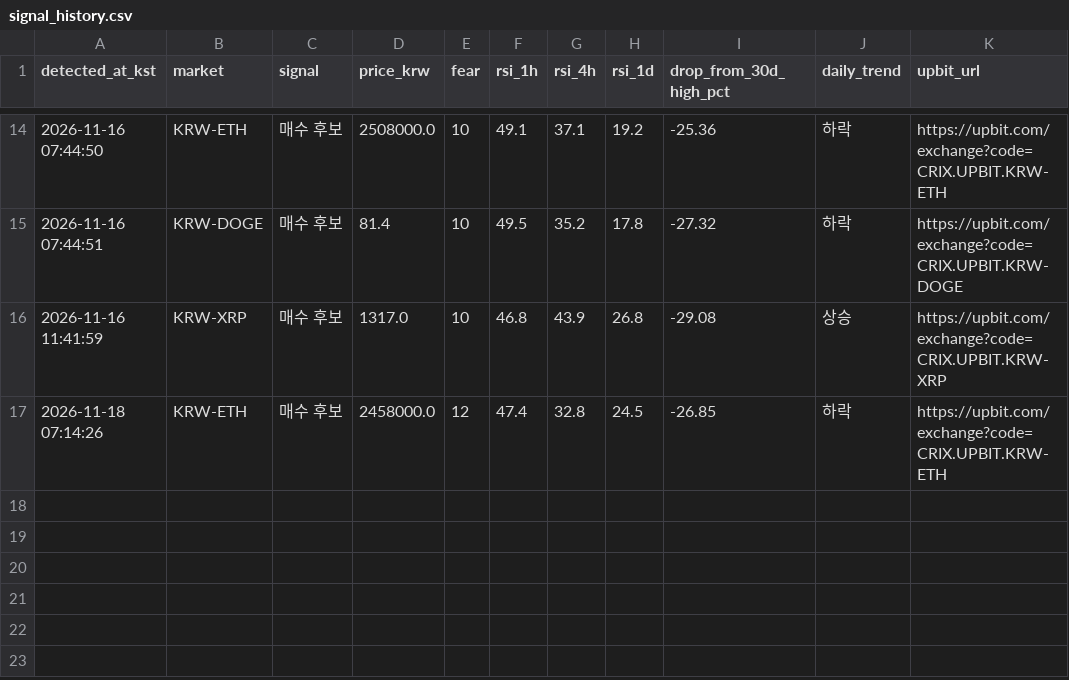
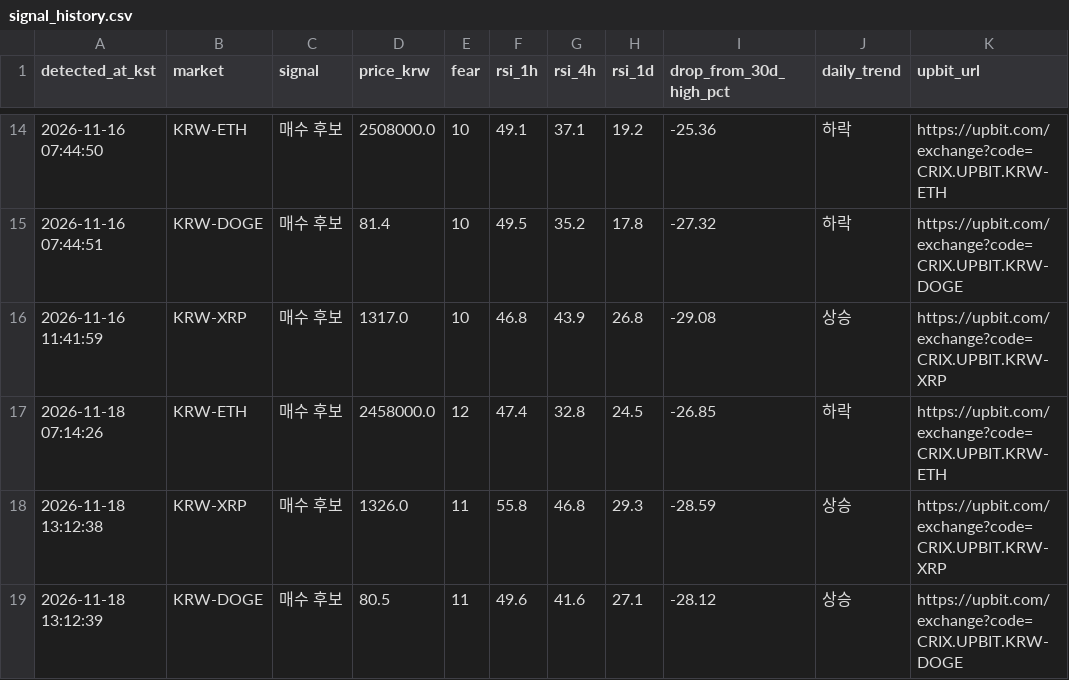
Before and after one commit to kimsj6514/fear-rsi-upbit, a CSV file: signal_history.csv, drawn as a sheet; only a part is shown, gaps mark what is left out; the diff names each change by its address in the sheet, - before the commit and + after, or states it on an @@ line.

```diff
--- a/signal_history.csv
+++ b/signal_history.csv
+row 18: 2026-11-18 13:12:38 | KRW-XRP | 매수 후보 | 1326.0 | 11 | 55.8 | 46.8 | 29.3 | -28.59 | 상승 | https://upbit.com/exchange?code=CRIX.UPBIT.KRW-XRP
+row 19: 2026-11-18 13:12:39 | KRW-DOGE | 매수 후보 | 80.5 | 11 | 49.6 | 41.6 | 27.1 | -28.12 | 상승 | https://upbit.com/exchange?code=CRIX.UPBIT.KRW-DOGE
```
Also changed, not shown: 1 other file.
